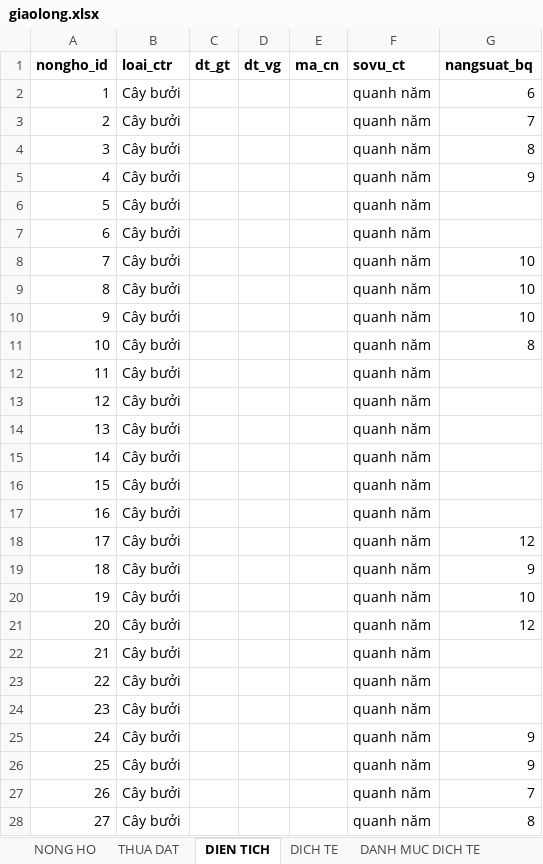
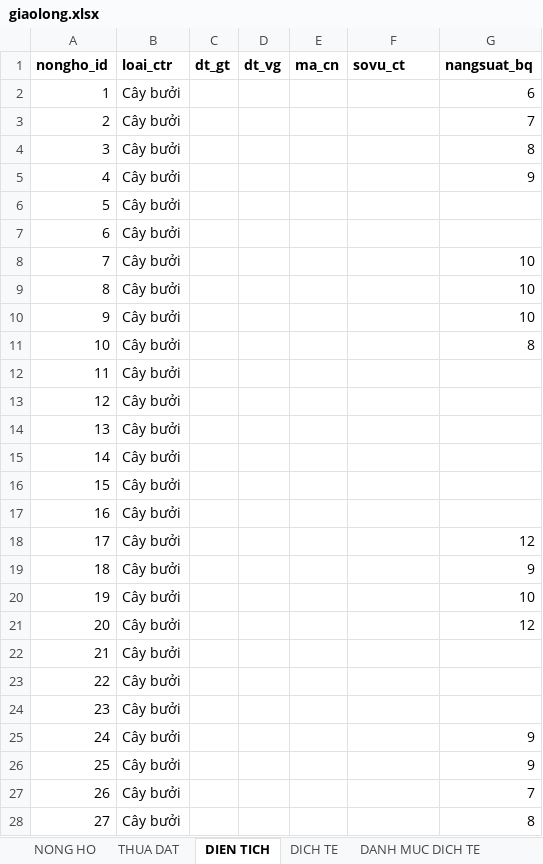
Before and after one commit to ttungbmt/HCMGIS_Caytrong, an Excel workbook: backend-app/public/imports/giaolong.xlsx, sheet DIEN TICH, drawn as a sheet; only a part is shown; values as stored, in another font and other column widths than the file's, no borders; the diff covers the shown part only; the diff names each change by its address in the sheet, - before the commit and + after, or states it on an @@ line.

```diff
--- a/backend-app/public/imports/giaolong.xlsx (sheet DIEN TICH)
+++ b/backend-app/public/imports/giaolong.xlsx (sheet DIEN TICH)
-F2:F28 (sovu_ct): quanh năm
+F2:F28 (sovu_ct): (empty)
```
Also changed, not shown: 28 edited cells elsewhere in this sheet, sheet DICH TE, sheet NONG HO, backend-app/public/imports/tanphu.xlsx, 12 other files.
